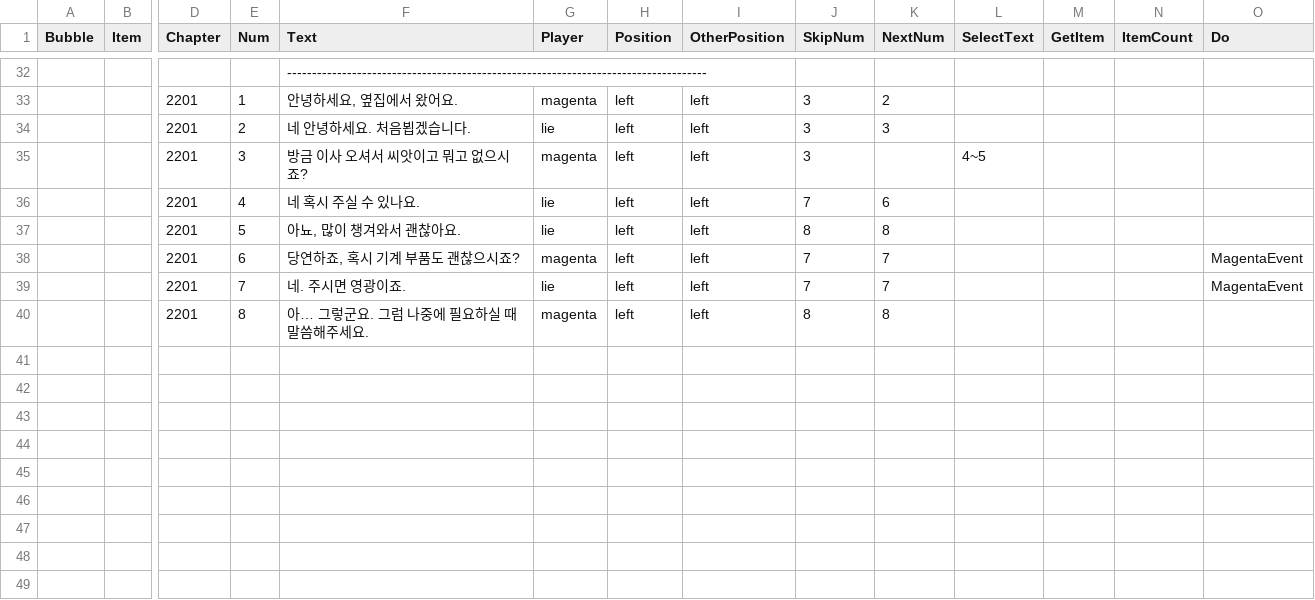
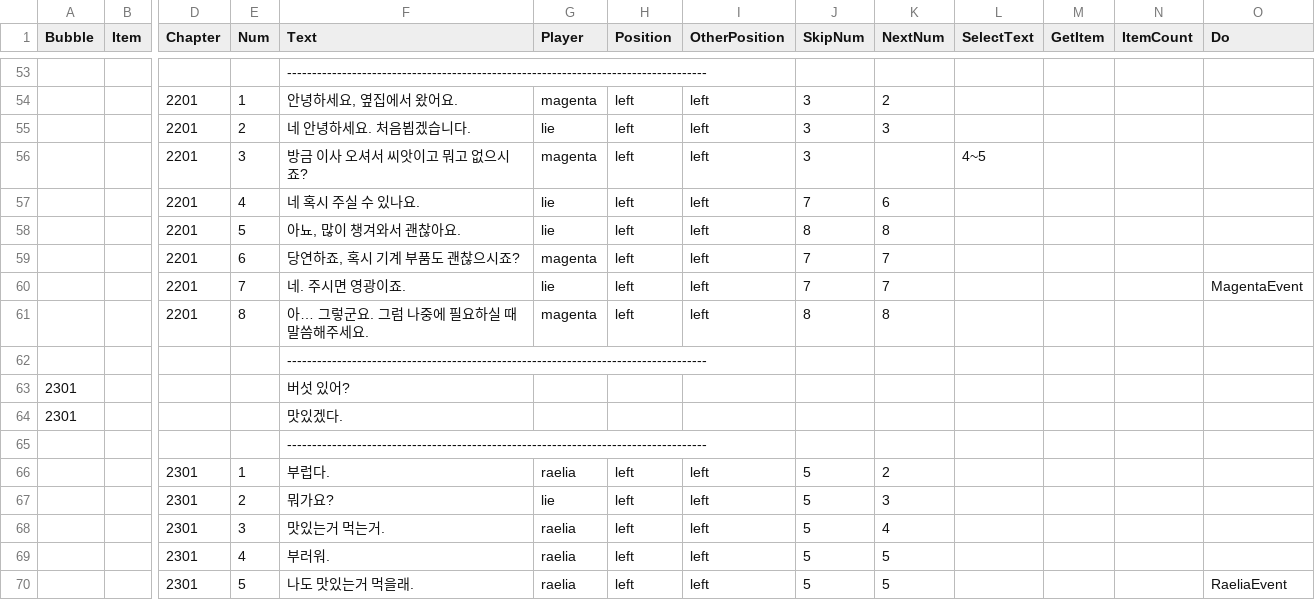
Before and after one commit to neeeeding/Alive, a CSV file: Assets/99Dialog/U_TestDialog.csv, drawn as a sheet; only a part is shown, gaps mark what is left out; addresses are those after the commit; rows hold the shown columns only; the diff covers the shown part only; the diff names each change by its address in the sheet, - before the commit and + after, or states it on an @@ line.

```diff
--- a/Assets/99Dialog/U_TestDialog.csv
+++ b/Assets/99Dialog/U_TestDialog.csv
-O59 (Do): MagentaEvent
+O59 (Do): (empty)
+row 62:  |  |  |  | ------------------------------------------------------------------------------------
+row 63: 2301 |  |  |  | 버섯 있어?
+row 64: 2301 |  |  |  | 맛있겠다.
+row 65:  |  |  |  | ------------------------------------------------------------------------------------
+row 66:  |  | 2301 | 1 | 부럽다. | raelia | left | left | 5 | 2
+row 67:  |  | 2301 | 2 | 뭐가요? | lie | left | left | 5 | 3
+row 68:  |  | 2301 | 3 | 맛있는거 먹는거. | raelia | left | left | 5 | 4
+row 69:  |  | 2301 | 4 | 부러워. | raelia | left | left | 5 | 5
+row 70:  |  | 2301 | 5 | 나도 맛있는거 먹을래. | raelia | left | left | 5 | 5 |  |  |  | RaeliaEvent
```
Also changed, not shown: 21 added rows elsewhere in this file, 17 other files.
